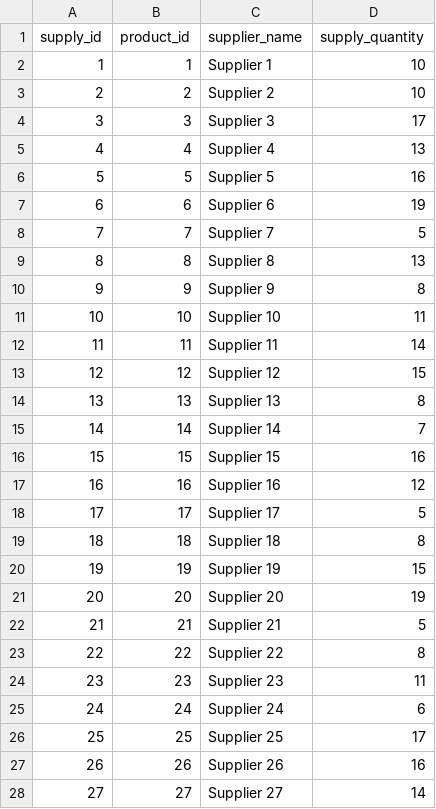
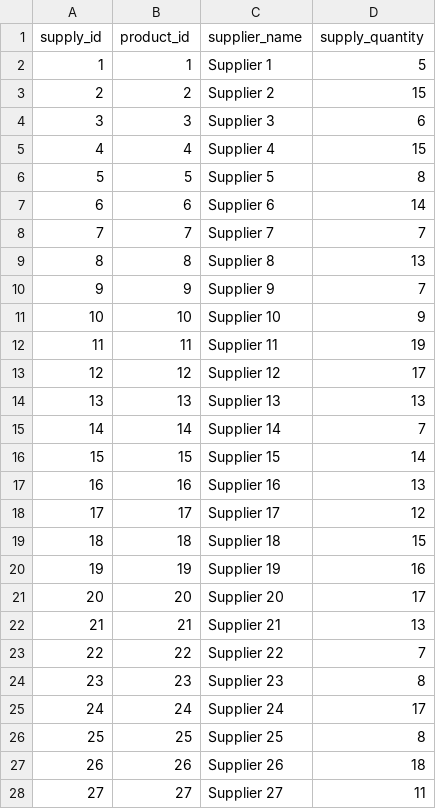
Before and after one commit to destiratnakomala/rename-django, a CSV file: backend/core/data/supply.csv, drawn as a sheet; only a part is shown; the diff covers the shown part only.

```diff
--- a/backend/core/data/supply.csv
+++ b/backend/core/data/supply.csv
@@ -1,28 +1,28 @@
 supply_id,product_id,supplier_name,supply_quantity
-1,1,Supplier 1,10
-2,2,Supplier 2,10
-3,3,Supplier 3,17
-4,4,Supplier 4,13
-5,5,Supplier 5,16
-6,6,Supplier 6,19
-7,7,Supplier 7,5
+1,1,Supplier 1,5
+2,2,Supplier 2,15
+3,3,Supplier 3,6
+4,4,Supplier 4,15
+5,5,Supplier 5,8
+6,6,Supplier 6,14
+7,7,Supplier 7,7
 8,8,Supplier 8,13
-9,9,Supplier 9,8
-10,10,Supplier 10,11
-11,11,Supplier 11,14
-12,12,Supplier 12,15
-13,13,Supplier 13,8
+9,9,Supplier 9,7
+10,10,Supplier 10,9
+11,11,Supplier 11,19
+12,12,Supplier 12,17
+13,13,Supplier 13,13
 14,14,Supplier 14,7
-15,15,Supplier 15,16
-16,16,Supplier 16,12
-17,17,Supplier 17,5
-18,18,Supplier 18,8
-19,19,Supplier 19,15
-20,20,Supplier 20,19
-21,21,Supplier 21,5
-22,22,Supplier 22,8
-23,23,Supplier 23,11
-24,24,Supplier 24,6
-25,25,Supplier 25,17
-26,26,Supplier 26,16
-27,27,Supplier 27,14
+15,15,Supplier 15,14
+16,16,Supplier 16,13
+17,17,Supplier 17,12
+18,18,Supplier 18,15
+19,19,Supplier 19,16
+20,20,Supplier 20,17
+21,21,Supplier 21,13
+22,22,Supplier 22,7
+23,23,Supplier 23,8
+24,24,Supplier 24,17
+25,25,Supplier 25,8
+26,26,Supplier 26,18
+27,27,Supplier 27,11
```
Also changed, not shown: 64 edited cells elsewhere in this file, backend/core/data/orders.csv, 12 other files.
